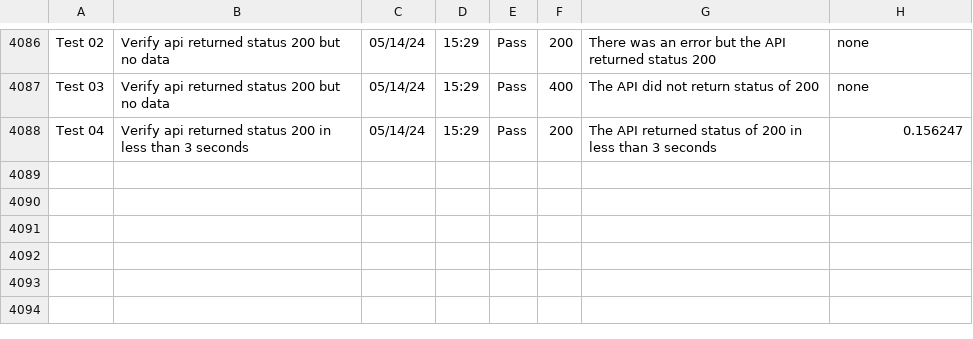
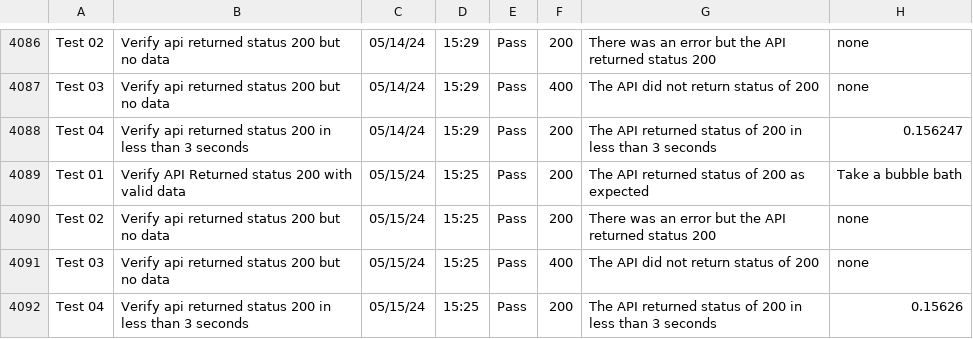
Before and after one commit to libcarter/libcarter.github.io, a CSV file: TestResultsTable.csv, drawn as a sheet; only a part is shown, gaps mark what is left out.

```diff
--- a/TestResultsTable.csv
+++ b/TestResultsTable.csv
@@ -4088 +4088,5 @@ Test 03,Verify api returned status 200 but no data,05/14/24,15:29,Pass,400,The A
 Test 04,Verify api returned status 200 in less than 3 seconds,05/14/24,15:29,Pass,200,The API returned status of 200 in less than 3 seconds,0.156247
+Test 01,Verify API Returned status 200 with valid data,05/15/24,15:25,Pass,200,The API returned status of 200 as expected,Take a bubble bath
+Test 02,Verify api returned status 200 but no data,05/15/24,15:25,Pass,200,There was an error but the API returned status 200,none
+Test 03,Verify api returned status 200 but no data,05/15/24,15:25,Pass,400,The API did not return status of 200,none
+Test 04,Verify api returned status 200 in less than 3 seconds,05/15/24,15:25,Pass,200,The API returned status of 200 in less than 3 seconds,0.15626
```
Also changed, not shown: 2 other files.
